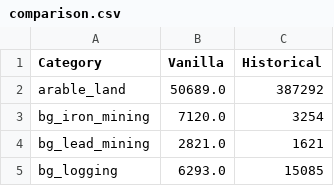
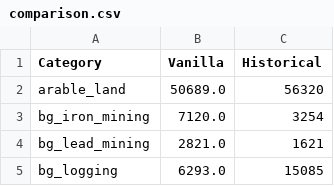
Before and after one commit to Scott-Zeta/Vicky_Parser, a CSV file: comparison.csv, drawn as a sheet; only a part is shown.

```diff
--- a/comparison.csv
+++ b/comparison.csv
@@ -1,3 +1,3 @@
 Category,Vanilla,Historical
-arable_land,50689.0,387292
+arable_land,50689.0,56320
 bg_iron_mining,7120.0,3254
```
Also changed, not shown: 1 other file.
